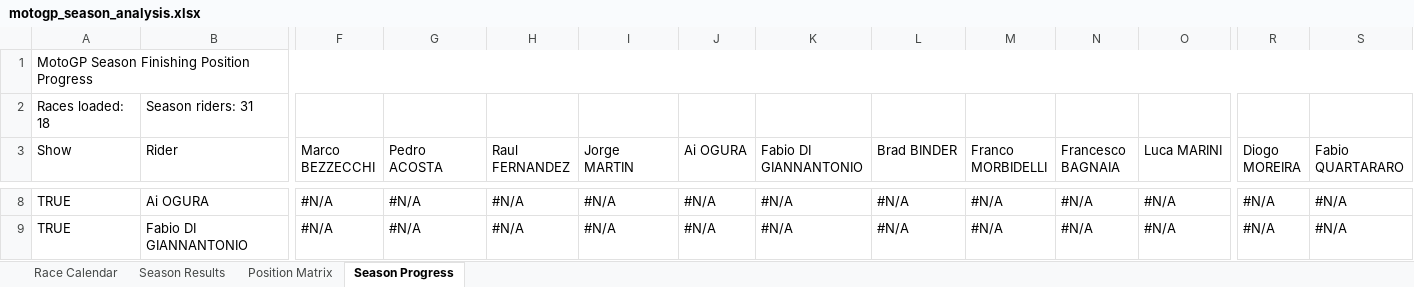
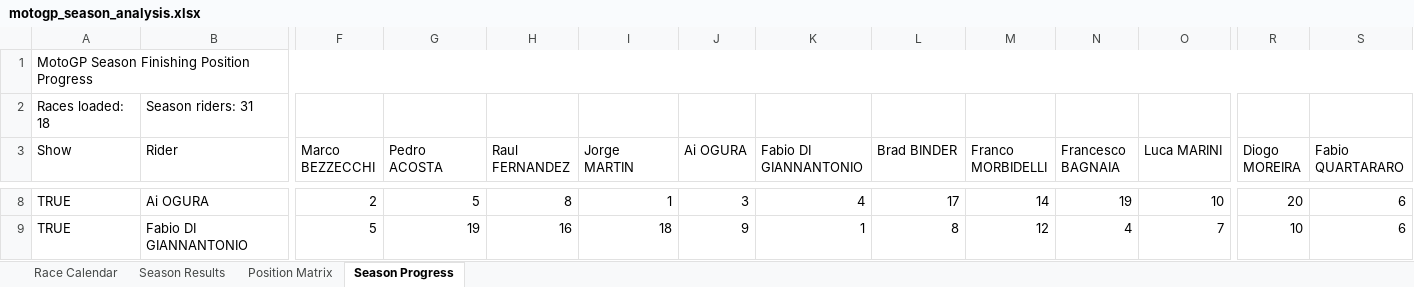
Before and after one commit to Mike17MH/MotoGP, an Excel workbook: Season_Analysis_2026/motogp_season_analysis.xlsx, sheet Season Progress, drawn as a sheet; only a part is shown, gaps mark what is left out; values as stored, in another font and other column widths than the file's, no cell formats; charts and pictures not drawn; the diff covers the shown part only; the diff names each change by its address in the sheet, - before the commit and + after, or states it on an @@ line.

Commit message:
Season analysis xls added

```diff
--- a/Season_Analysis_2026/motogp_season_analysis.xlsx (sheet Season Progress)
+++ b/Season_Analysis_2026/motogp_season_analysis.xlsx (sheet Season Progress)
-F8 (Marco BEZZECCHI): #N/A
+F8 (Marco BEZZECCHI): 2
-G8 (Pedro ACOSTA): #N/A
+G8 (Pedro ACOSTA): 5
-H8 (Raul FERNANDEZ): #N/A
+H8 (Raul FERNANDEZ): 8
-I8 (Jorge MARTIN): #N/A
+I8 (Jorge MARTIN): 1
-J8 (Ai OGURA): #N/A
+J8 (Ai OGURA): 3
-K8 (Fabio DI GIANNANTONIO): #N/A
+K8 (Fabio DI GIANNANTONIO): 4
-L8 (Brad BINDER): #N/A
+L8 (Brad BINDER): 17
-M8 (Franco MORBIDELLI): #N/A
+M8 (Franco MORBIDELLI): 14
-N8 (Francesco BAGNAIA): #N/A
+N8 (Francesco BAGNAIA): 19
-O8 (Luca MARINI): #N/A
+O8 (Luca MARINI): 10
-R8 (Diogo MOREIRA): #N/A
+R8 (Diogo MOREIRA): 20
-S8:S9 (Fabio QUARTARARO): #N/A
+S8:S9 (Fabio QUARTARARO): 6
-F9 (Marco BEZZECCHI): #N/A
+F9 (Marco BEZZECCHI): 5
-G9 (Pedro ACOSTA): #N/A
+G9 (Pedro ACOSTA): 19
-H9 (Raul FERNANDEZ): #N/A
+H9 (Raul FERNANDEZ): 16
-I9 (Jorge MARTIN): #N/A
+I9 (Jorge MARTIN): 18
-J9 (Ai OGURA): #N/A
+J9 (Ai OGURA): 9
-K9 (Fabio DI GIANNANTONIO): #N/A
+K9 (Fabio DI GIANNANTONIO): 1
-L9 (Brad BINDER): #N/A
+L9 (Brad BINDER): 8
-M9 (Franco MORBIDELLI): #N/A
+M9 (Franco MORBIDELLI): 12
-N9 (Francesco BAGNAIA): #N/A
+N9 (Francesco BAGNAIA): 4
-O9 (Luca MARINI): #N/A
+O9 (Luca MARINI): 7
-R9 (Diogo MOREIRA): #N/A
+R9 (Diogo MOREIRA): 10
```
Also changed, not shown: 357 edited cells elsewhere in this sheet, cell formats, charts or pictures, Season_Analysis_2026/motogp_probability_scenario.xlsx.
